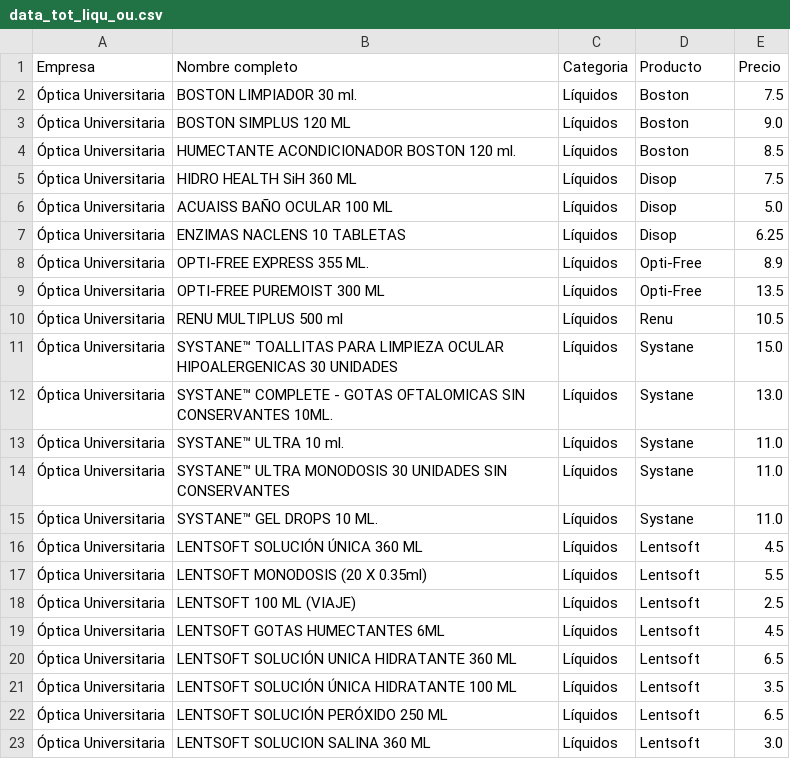
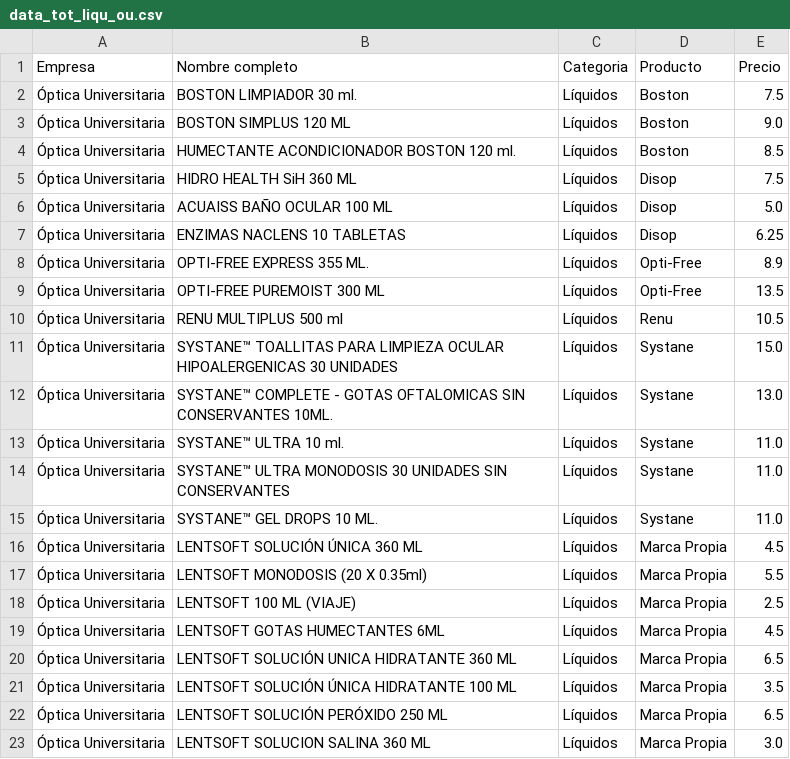
Before and after one commit to Kuja182/Data-Science-PortFolio, a CSV file: Data/OU-dataok/data_tot_liqu_ou.csv, drawn as a sheet.

```diff
--- a/Data/OU-dataok/data_tot_liqu_ou.csv
+++ b/Data/OU-dataok/data_tot_liqu_ou.csv
@@ -15,9 +15,9 @@ Empresa,Nombre completo,Categoria,Producto,Precio
 Óptica Universitaria,SYSTANE™ GEL DROPS 10 ML.,Líquidos,Systane,11.0
-Óptica Universitaria,LENTSOFT SOLUCIÓN ÚNICA 360 ML,Líquidos,Lentsoft,4.5
-Óptica Universitaria,LENTSOFT MONODOSIS (20 X 0.35ml),Líquidos,Lentsoft,5.5
-Óptica Universitaria,LENTSOFT 100 ML (VIAJE),Líquidos,Lentsoft,2.5
-Óptica Universitaria,LENTSOFT GOTAS HUMECTANTES 6ML ,Líquidos,Lentsoft,4.5
-Óptica Universitaria,LENTSOFT SOLUCIÓN UNICA HIDRATANTE 360 ML,Líquidos,Lentsoft,6.5
-Óptica Universitaria,LENTSOFT SOLUCIÓN ÚNICA HIDRATANTE 100 ML,Líquidos,Lentsoft,3.5
-Óptica Universitaria,LENTSOFT SOLUCIÓN PERÓXIDO 250 ML,Líquidos,Lentsoft,6.5
-Óptica Universitaria,LENTSOFT SOLUCION SALINA 360 ML,Líquidos,Lentsoft,3.0
+Óptica Universitaria,LENTSOFT SOLUCIÓN ÚNICA 360 ML,Líquidos,Marca Propia,4.5
+Óptica Universitaria,LENTSOFT MONODOSIS (20 X 0.35ml),Líquidos,Marca Propia,5.5
+Óptica Universitaria,LENTSOFT 100 ML (VIAJE),Líquidos,Marca Propia,2.5
+Óptica Universitaria,LENTSOFT GOTAS HUMECTANTES 6ML ,Líquidos,Marca Propia,4.5
+Óptica Universitaria,LENTSOFT SOLUCIÓN UNICA HIDRATANTE 360 ML,Líquidos,Marca Propia,6.5
+Óptica Universitaria,LENTSOFT SOLUCIÓN ÚNICA HIDRATANTE 100 ML,Líquidos,Marca Propia,3.5
+Óptica Universitaria,LENTSOFT SOLUCIÓN PERÓXIDO 250 ML,Líquidos,Marca Propia,6.5
+Óptica Universitaria,LENTSOFT SOLUCION SALINA 360 ML,Líquidos,Marca Propia,3.0
```
Also changed, not shown: Data/OU-dataok/data_gafas.csv, Data/OU-dataok/data_tot_lc_ou.csv, 17 other files.
